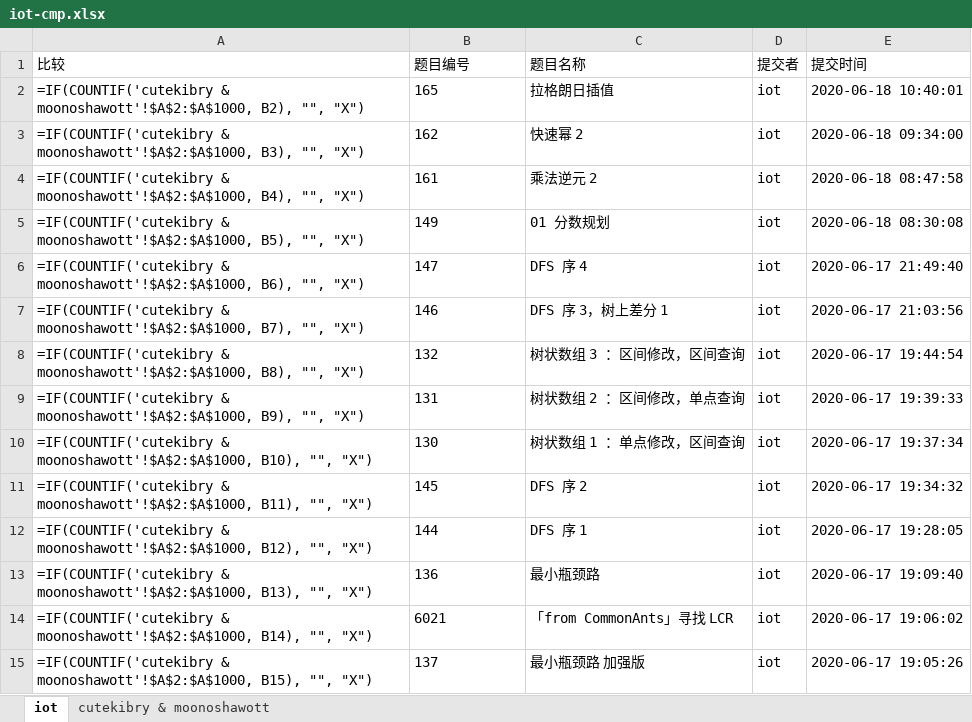
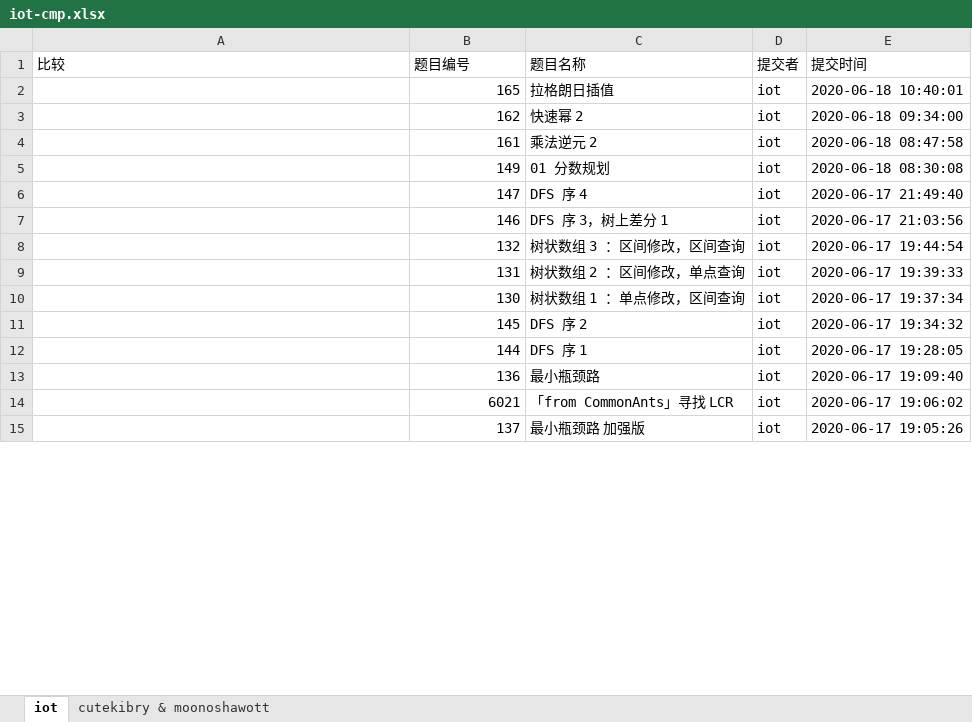
Before and after one commit to cutekibry/libuer, an Excel workbook: outputs/iot-cmp.xlsx, sheet iot, drawn as a sheet; only a part is shown; values as stored, in another font and other column widths than the file's, no borders; formulas without a stored value are shown as written; the diff covers the shown part only; the diff names each change by its address in the sheet, - before the commit and + after, or states it on an @@ line.

```diff
--- a/outputs/iot-cmp.xlsx (sheet iot)
+++ b/outputs/iot-cmp.xlsx (sheet iot)
-A2 (比较): =IF(COUNTIF('cutekibry & moonoshawott'!$A$2:$A$1000, B2), "", "X")
+A2 (比较): (empty)
-B2:B15 alignment: left
+B2:B15 alignment: right
-A3 (比较): =IF(COUNTIF('cutekibry & moonoshawott'!$A$2:$A$1000, B3), "", "X")
+A3 (比较): (empty)
-A4 (比较): =IF(COUNTIF('cutekibry & moonoshawott'!$A$2:$A$1000, B4), "", "X")
+A4 (比较): (empty)
-A5 (比较): =IF(COUNTIF('cutekibry & moonoshawott'!$A$2:$A$1000, B5), "", "X")
+A5 (比较): (empty)
-A6 (比较): =IF(COUNTIF('cutekibry & moonoshawott'!$A$2:$A$1000, B6), "", "X")
+A6 (比较): (empty)
-A7 (比较): =IF(COUNTIF('cutekibry & moonoshawott'!$A$2:$A$1000, B7), "", "X")
+A7 (比较): (empty)
-A8 (比较): =IF(COUNTIF('cutekibry & moonoshawott'!$A$2:$A$1000, B8), "", "X")
+A8 (比较): (empty)
-A9 (比较): =IF(COUNTIF('cutekibry & moonoshawott'!$A$2:$A$1000, B9), "", "X")
+A9 (比较): (empty)
-A10 (比较): =IF(COUNTIF('cutekibry & moonoshawott'!$A$2:$A$1000, B10), "", "X")
+A10 (比较): (empty)
-A11 (比较): =IF(COUNTIF('cutekibry & moonoshawott'!$A$2:$A$1000, B11), "", "X")
+A11 (比较): (empty)
-A12 (比较): =IF(COUNTIF('cutekibry & moonoshawott'!$A$2:$A$1000, B12), "", "X")
+A12 (比较): (empty)
-A13 (比较): =IF(COUNTIF('cutekibry & moonoshawott'!$A$2:$A$1000, B13), "", "X")
+A13 (比较): (empty)
-A14 (比较): =IF(COUNTIF('cutekibry & moonoshawott'!$A$2:$A$1000, B14), "", "X")
+A14 (比较): (empty)
-A15 (比较): =IF(COUNTIF('cutekibry & moonoshawott'!$A$2:$A$1000, B15), "", "X")
+A15 (比较): (empty)
```
Also changed, not shown: 408 edited cells and cell formats elsewhere in this sheet, sheet cutekibry & moonoshawott, 1 other file.
